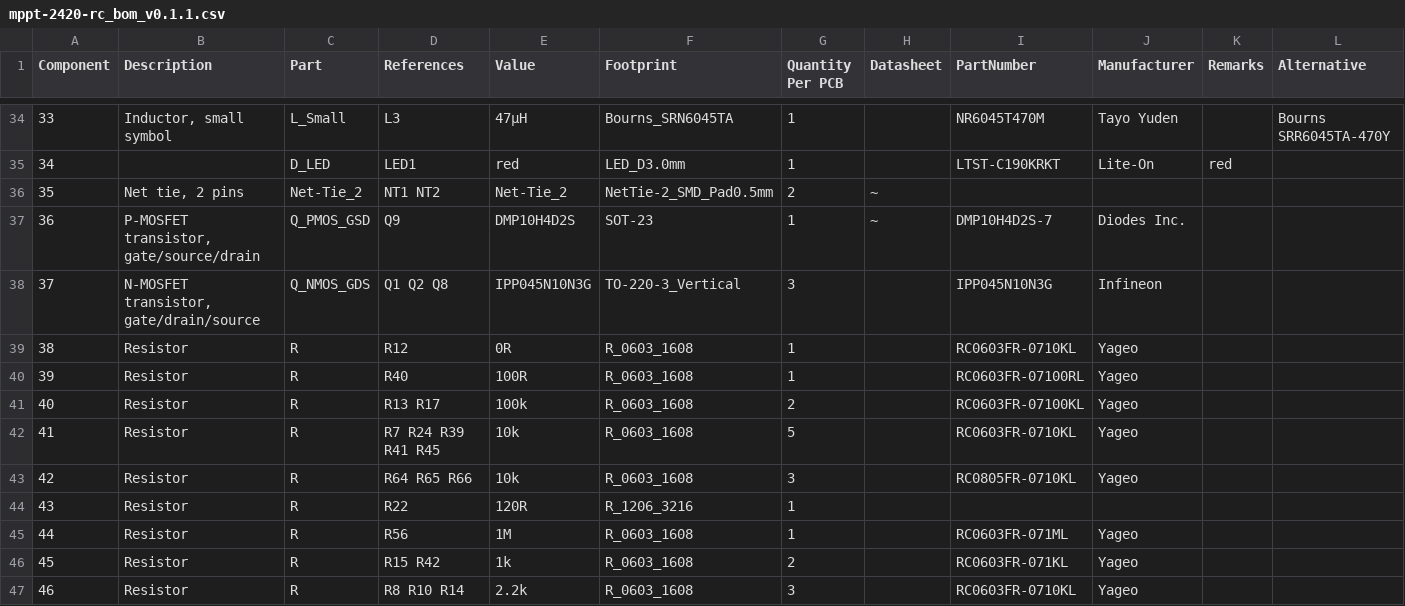
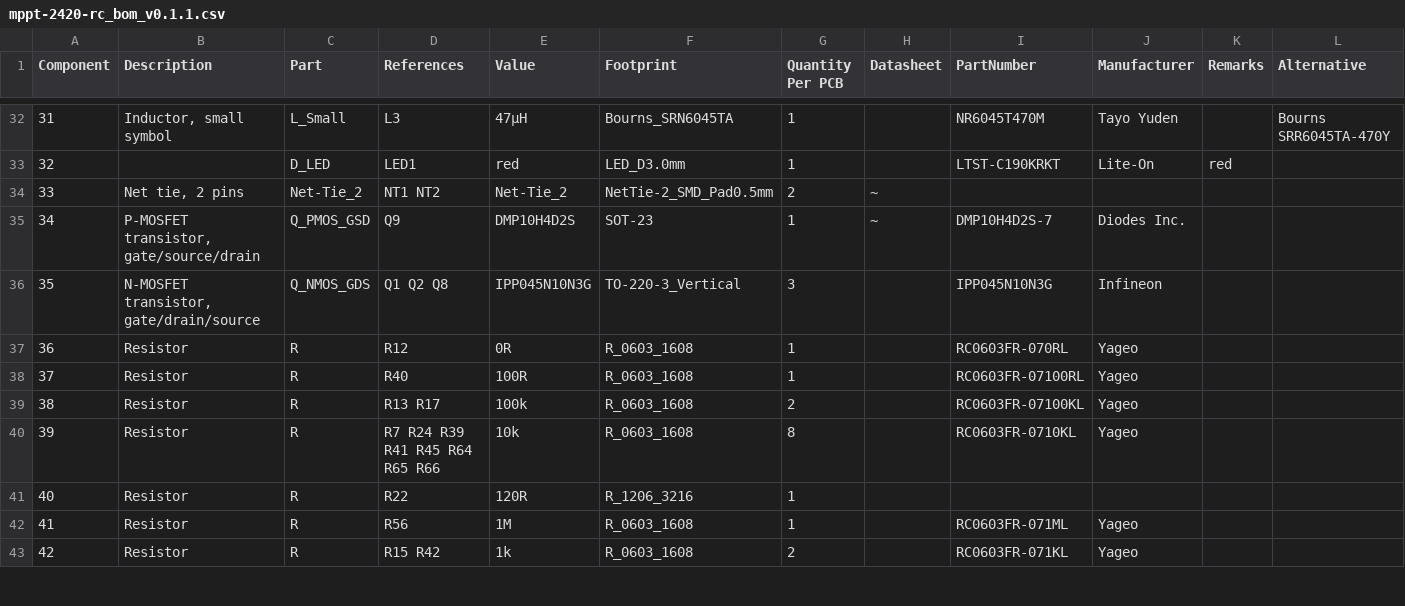
Before and after one commit to LibreSolar/mppt-2420-rc, a CSV file: bom/mppt-2420-rc_bom_v0.1.1.csv, drawn as a sheet; only a part is shown, gaps mark what is left out; removed rows and columns are numbered as before the commit, all else as after; rows hold the shown columns only; the diff covers the shown part only; the diff names each change by its address in the sheet, - before the commit and + after, or states it on an @@ line.

Commit message:
Fix some references and part numbers
See issues #3, #5, #7, #8 and #9.

```diff
--- a/bom/mppt-2420-rc_bom_v0.1.1.csv
+++ b/bom/mppt-2420-rc_bom_v0.1.1.csv
@@ column A (Component) renumbered between rows 5 and 62 @@
-I37 (PartNumber): RC0603FR-0710KL
+I37 (PartNumber): RC0603FR-070RL
-D40 (References): R7 R24 R39 R41 R45
+D40 (References): R7 R24 R39 R41 R45 R64 R65 R66
-G40 (Quantity Per PCB): 5
+G40 (Quantity Per PCB): 8
-row 43: 42 | Resistor | R | R64 R65 R66 | 10k | R_0603_1608 | 3 |  | RC0805FR-0710KL | Yageo
-row 47: 46 | Resistor | R | R8 R10 R14 | 2.2k | R_0603_1608 | 3 |  | RC0603FR-0710KL | Yageo
```
Also changed, not shown: 1 added row, 19 removed rows and 23 edited cells elsewhere in this file, 9 other files.
